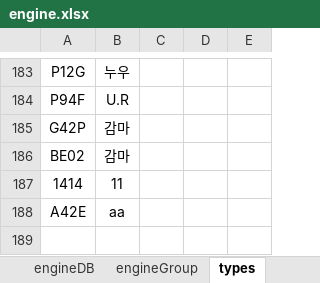
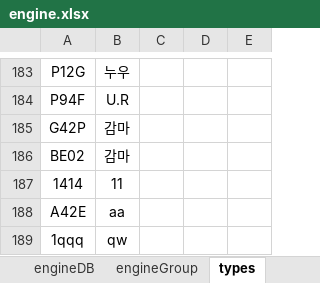
Before and after one commit to Hojun1123/InventoryManagement, an Excel workbook: DB/engine.xlsx, sheet types, drawn as a sheet; only a part is shown, gaps mark what is left out; values as stored, in another font and other column widths than the file's, no borders; the diff names each change by its address in the sheet, - before the commit and + after, or states it on an @@ line.

```diff
--- a/DB/engine.xlsx (sheet types)
+++ b/DB/engine.xlsx (sheet types)
+row 189: 1qqq | qw
```
Also changed, not shown: sheet engineDB, 3 other files.
